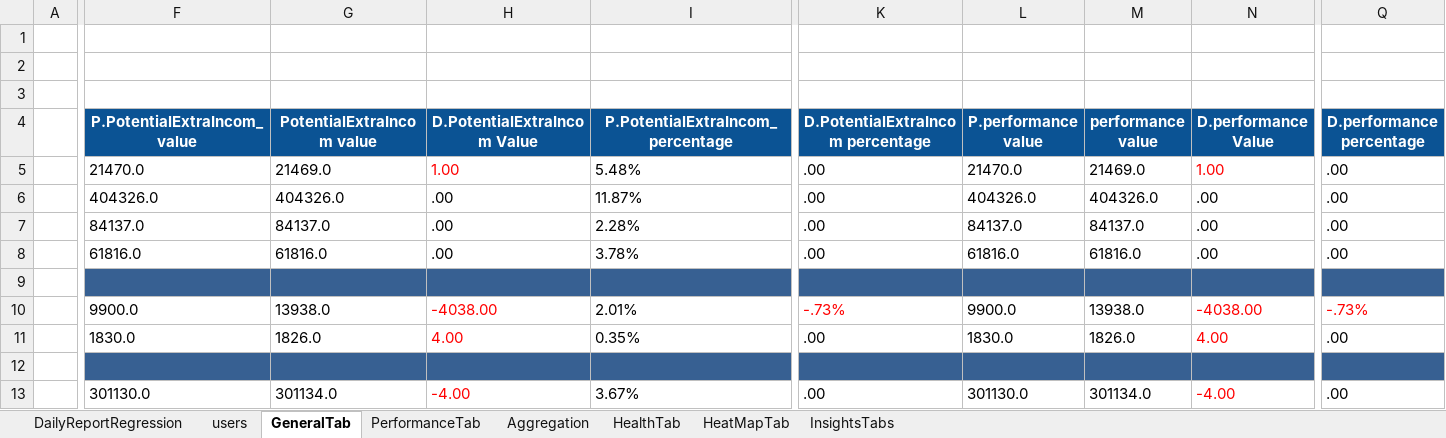
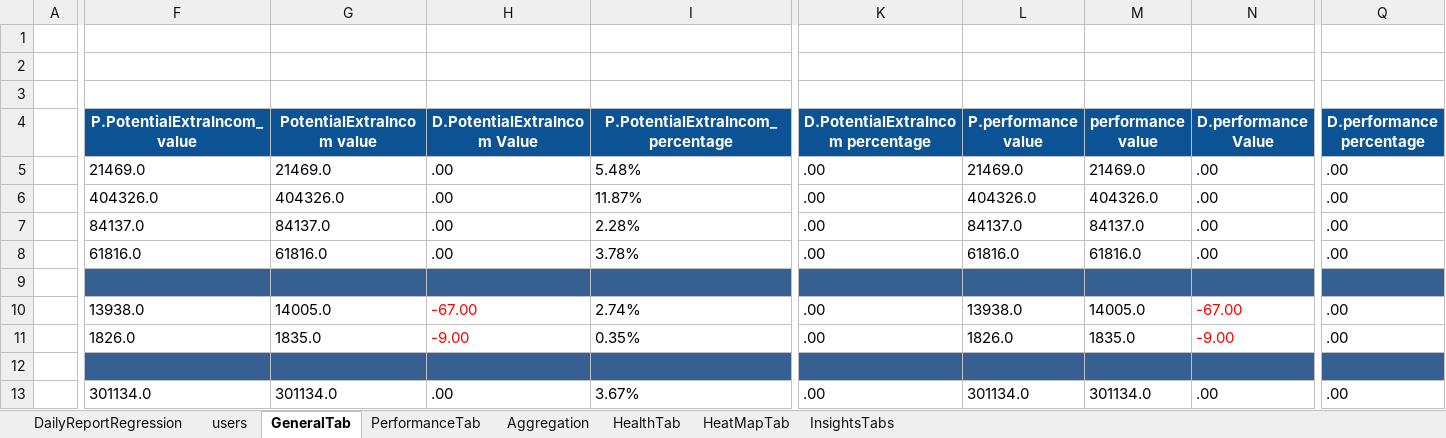
Before and after one commit to tariqalrob97/RayCatch, an Excel workbook: src/com/generic/config/DataSheet.xlsx, sheet GeneralTab, drawn as a sheet; only a part is shown, gaps mark what is left out; values as stored, in another font and other column widths than the file's, no borders; conditional formats not drawn; the diff covers the shown part only; the diff names each change by its address in the sheet, - before the commit and + after, or states it on an @@ line.

```diff
--- a/src/com/generic/config/DataSheet.xlsx (sheet GeneralTab)
+++ b/src/com/generic/config/DataSheet.xlsx (sheet GeneralTab)
-F5 (P.PotentialExtraIncom_value): 21470.0
+F5 (P.PotentialExtraIncom_value): 21469.0
-H5 (D.PotentialExtraIncom Value): 1.00
+H5 (D.PotentialExtraIncom Value): .00
-H5 text colour: #FF0000
+H5 text colour: black
-L5 (P.performance value): 21470.0
+L5 (P.performance value): 21469.0
-N5 (D.performance Value): 1.00
+N5 (D.performance Value): .00
-N5 text colour: #FF0000
+N5 text colour: black
-F10 (P.PotentialExtraIncom_value): 9900.0
+F10 (P.PotentialExtraIncom_value): 13938.0
-G10 (PotentialExtraIncom value): 13938.0
+G10 (PotentialExtraIncom value): 14005.0
-H10 (D.PotentialExtraIncom Value): -4038.00
+H10 (D.PotentialExtraIncom Value): -67.00
-I10 (P.PotentialExtraIncom_percentage): 2.01%
+I10 (P.PotentialExtraIncom_percentage): 2.74%
-K10 (D.PotentialExtraIncom percentage): -.73%
+K10 (D.PotentialExtraIncom percentage): .00
-K10 text colour: #FF0000
+K10 text colour: black
-L10 (P.performance value): 9900.0
+L10 (P.performance value): 13938.0
-M10 (performance value): 13938.0
+M10 (performance value): 14005.0
-N10 (D.performance Value): -4038.00
+N10 (D.performance Value): -67.00
-Q10 (D.performance percentage): -.73%
+Q10 (D.performance percentage): .00
-Q10 text colour: #FF0000
+Q10 text colour: black
-F11 (P.PotentialExtraIncom_value): 1830.0
+F11 (P.PotentialExtraIncom_value): 1826.0
-G11 (PotentialExtraIncom value): 1826.0
+G11 (PotentialExtraIncom value): 1835.0
-H11 (D.PotentialExtraIncom Value): 4.00
+H11 (D.PotentialExtraIncom Value): -9.00
-L11 (P.performance value): 1830.0
+L11 (P.performance value): 1826.0
-M11 (performance value): 1826.0
+M11 (performance value): 1835.0
-N11 (D.performance Value): 4.00
+N11 (D.performance Value): -9.00
-F13 (P.PotentialExtraIncom_value): 301130.0
+F13 (P.PotentialExtraIncom_value): 301134.0
-H13 (D.PotentialExtraIncom Value): -4.00
+H13 (D.PotentialExtraIncom Value): .00
-H13 text colour: #FF0000
+H13 text colour: black
-L13 (P.performance value): 301130.0
+L13 (P.performance value): 301134.0
-N13 (D.performance Value): -4.00
+N13 (D.performance Value): .00
-N13 text colour: #FF0000
+N13 text colour: black
```
Also changed, not shown: 3 added rows, 3 removed rows, 35 edited cells and cell formats elsewhere in this sheet, sheet InsightsTabs, sheet PerformanceTab, sheet Aggregation, sheet HeatMapTab, sheet HealthTab, sheet DailyReportRegression, 3 other files.
